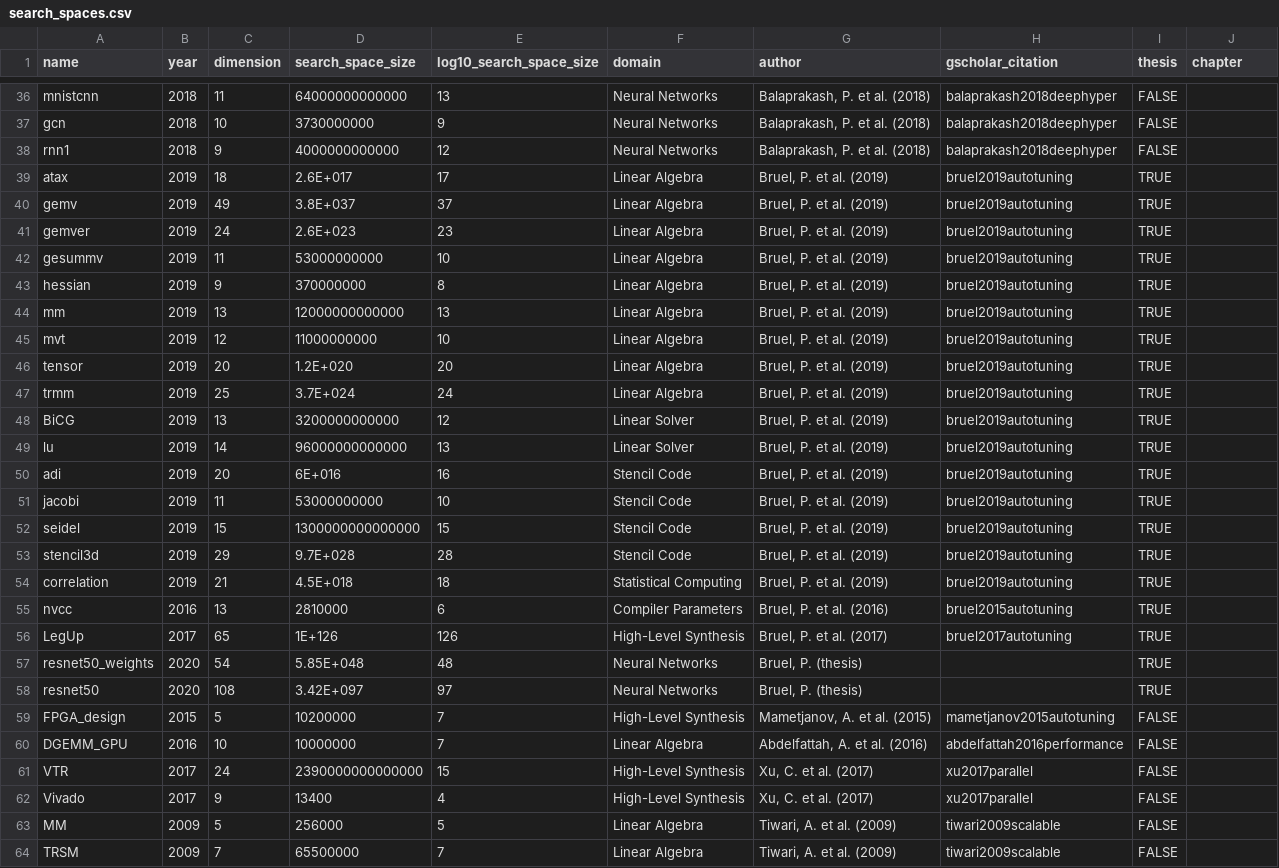
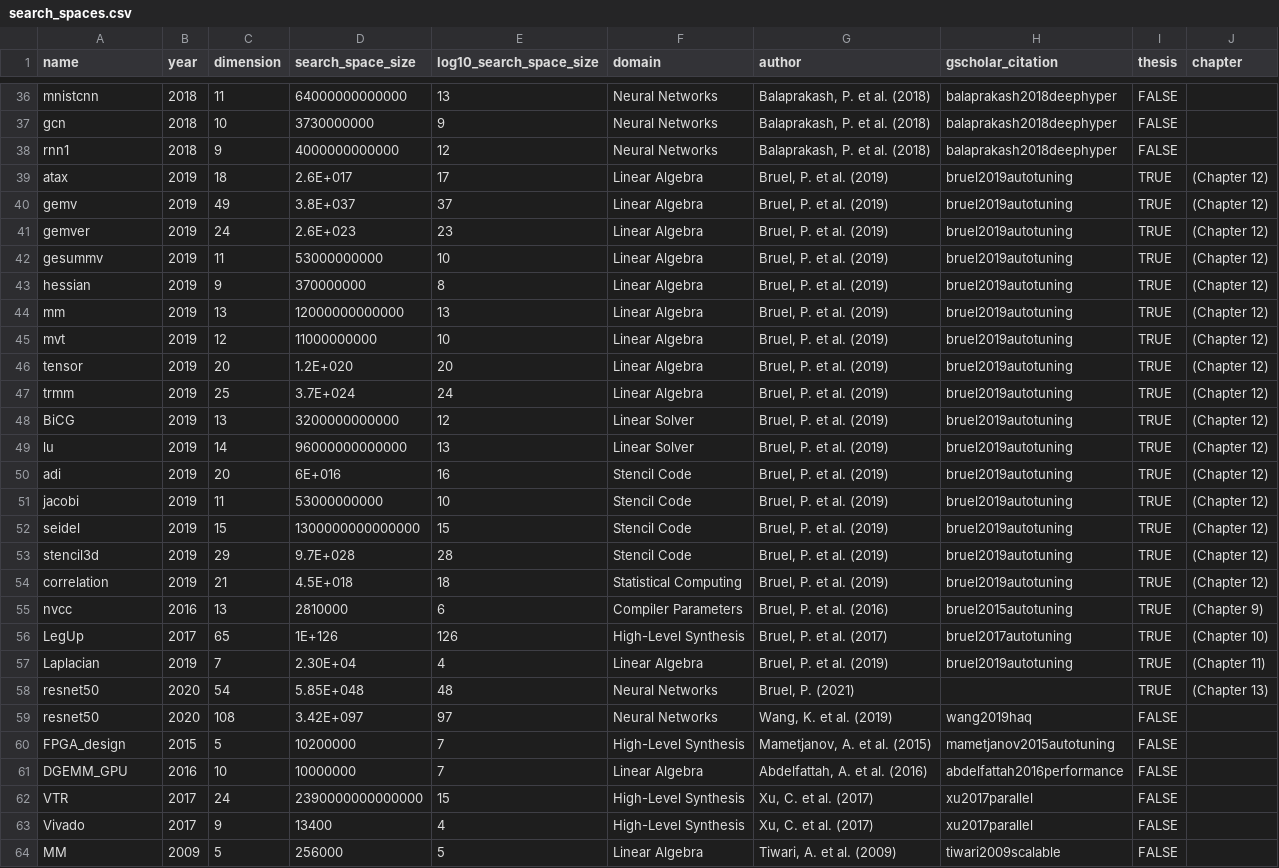
Before and after one commit to phrb/thesis, a CSV file: data/search_spaces/search_spaces.csv, drawn as a sheet; only a part is shown, gaps mark what is left out; the shorter side is filled out with more unchanged rows.

Commit message:
Update search spaces data

```diff
--- a/data/search_spaces/search_spaces.csv
+++ b/data/search_spaces/search_spaces.csv
@@ -38,22 +38,23 @@
 "rnn1",2018,9,4000000000000,12,"Neural Networks","Balaprakash, P. et al. (2018)","balaprakash2018deephyper","FALSE",
-"atax",2019,18,2.6E+017,17,"Linear Algebra","Bruel, P. et al. (2019)","bruel2019autotuning","TRUE",
-"gemv",2019,49,3.8E+037,37,"Linear Algebra","Bruel, P. et al. (2019)","bruel2019autotuning","TRUE",
-"gemver",2019,24,2.6E+023,23,"Linear Algebra","Bruel, P. et al. (2019)","bruel2019autotuning","TRUE",
-"gesummv",2019,11,53000000000,10,"Linear Algebra","Bruel, P. et al. (2019)","bruel2019autotuning","TRUE",
-"hessian",2019,9,370000000,8,"Linear Algebra","Bruel, P. et al. (2019)","bruel2019autotuning","TRUE",
-"mm",2019,13,12000000000000,13,"Linear Algebra","Bruel, P. et al. (2019)","bruel2019autotuning","TRUE",
-"mvt",2019,12,11000000000,10,"Linear Algebra","Bruel, P. et al. (2019)","bruel2019autotuning","TRUE",
-"tensor",2019,20,1.2E+020,20,"Linear Algebra","Bruel, P. et al. (2019)","bruel2019autotuning","TRUE",
-"trmm",2019,25,3.7E+024,24,"Linear Algebra","Bruel, P. et al. (2019)","bruel2019autotuning","TRUE",
-"BiCG",2019,13,3200000000000,12,"Linear Solver","Bruel, P. et al. (2019)","bruel2019autotuning","TRUE",
-"lu",2019,14,96000000000000,13,"Linear Solver","Bruel, P. et al. (2019)","bruel2019autotuning","TRUE",
-"adi",2019,20,6E+016,16,"Stencil Code","Bruel, P. et al. (2019)","bruel2019autotuning","TRUE",
-"jacobi",2019,11,53000000000,10,"Stencil Code","Bruel, P. et al. (2019)","bruel2019autotuning","TRUE",
-"seidel",2019,15,1300000000000000,15,"Stencil Code","Bruel, P. et al. (2019)","bruel2019autotuning","TRUE",
-"stencil3d",2019,29,9.7E+028,28,"Stencil Code","Bruel, P. et al. (2019)","bruel2019autotuning","TRUE",
-"correlation",2019,21,4.5E+018,18,"Statistical Computing","Bruel, P. et al. (2019)","bruel2019autotuning","TRUE",
-"nvcc",2016,13,2810000,6,"Compiler Parameters","Bruel, P. et al. (2016)","bruel2015autotuning","TRUE",
-"LegUp",2017,65,1E+126,126,"High-Level Synthesis","Bruel, P. et al. (2017)","bruel2017autotuning","TRUE",
-"resnet50_weights",2020,54,5.85E+048,48,"Neural Networks","Bruel, P. (thesis)",,"TRUE",
-"resnet50",2020,108,3.42E+097,97,"Neural Networks","Bruel, P. (thesis)",,"TRUE",
+"atax",2019,18,2.6E+017,17,"Linear Algebra","Bruel, P. et al. (2019)","bruel2019autotuning","TRUE","(Chapter 12)"
+"gemv",2019,49,3.8E+037,37,"Linear Algebra","Bruel, P. et al. (2019)","bruel2019autotuning","TRUE","(Chapter 12)"
+"gemver",2019,24,2.6E+023,23,"Linear Algebra","Bruel, P. et al. (2019)","bruel2019autotuning","TRUE","(Chapter 12)"
+"gesummv",2019,11,53000000000,10,"Linear Algebra","Bruel, P. et al. (2019)","bruel2019autotuning","TRUE","(Chapter 12)"
+"hessian",2019,9,370000000,8,"Linear Algebra","Bruel, P. et al. (2019)","bruel2019autotuning","TRUE","(Chapter 12)"
+"mm",2019,13,12000000000000,13,"Linear Algebra","Bruel, P. et al. (2019)","bruel2019autotuning","TRUE","(Chapter 12)"
+"mvt",2019,12,11000000000,10,"Linear Algebra","Bruel, P. et al. (2019)","bruel2019autotuning","TRUE","(Chapter 12)"
+"tensor",2019,20,1.2E+020,20,"Linear Algebra","Bruel, P. et al. (2019)","bruel2019autotuning","TRUE","(Chapter 12)"
+"trmm",2019,25,3.7E+024,24,"Linear Algebra","Bruel, P. et al. (2019)","bruel2019autotuning","TRUE","(Chapter 12)"
+"BiCG",2019,13,3200000000000,12,"Linear Solver","Bruel, P. et al. (2019)","bruel2019autotuning","TRUE","(Chapter 12)"
+"lu",2019,14,96000000000000,13,"Linear Solver","Bruel, P. et al. (2019)","bruel2019autotuning","TRUE","(Chapter 12)"
+"adi",2019,20,6E+016,16,"Stencil Code","Bruel, P. et al. (2019)","bruel2019autotuning","TRUE","(Chapter 12)"
+"jacobi",2019,11,53000000000,10,"Stencil Code","Bruel, P. et al. (2019)","bruel2019autotuning","TRUE","(Chapter 12)"
+"seidel",2019,15,1300000000000000,15,"Stencil Code","Bruel, P. et al. (2019)","bruel2019autotuning","TRUE","(Chapter 12)"
+"stencil3d",2019,29,9.7E+028,28,"Stencil Code","Bruel, P. et al. (2019)","bruel2019autotuning","TRUE","(Chapter 12)"
+"correlation",2019,21,4.5E+018,18,"Statistical Computing","Bruel, P. et al. (2019)","bruel2019autotuning","TRUE","(Chapter 12)"
+"nvcc",2016,13,2810000,6,"Compiler Parameters","Bruel, P. et al. (2016)","bruel2015autotuning","TRUE","(Chapter 9)"
+"LegUp",2017,65,1E+126,126,"High-Level Synthesis","Bruel, P. et al. (2017)","bruel2017autotuning","TRUE","(Chapter 10)"
+"Laplacian",2019,7,2.30E+04,4,"Linear Algebra","Bruel, P. et al. (2019)","bruel2019autotuning","TRUE","(Chapter 11)"
+"resnet50",2020,54,5.85E+048,48,"Neural Networks","Bruel, P. (2021)",,"TRUE","(Chapter 13)"
+"resnet50",2020,108,3.42E+097,97,"Neural Networks","Wang, K. et al. (2019)","wang2019haq","FALSE",
 "FPGA_design",2015,5,10200000,7,"High-Level Synthesis","Mametjanov, A. et al. (2015)","mametjanov2015autotuning","FALSE",
```
Also changed, not shown: data/sampling/low_discrepancy.csv.
